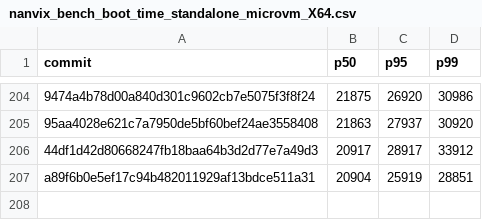
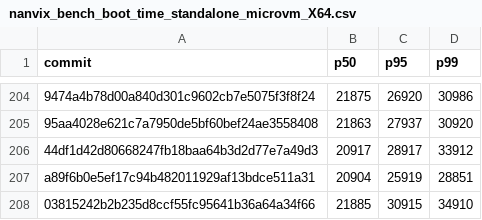
Before and after one commit to nanvix/nanvix, a CSV file: www/bench/data/linux-baremetal/nanvix_bench_boot_time_standalone_microvm_X64.csv, drawn as a sheet; only a part is shown, gaps mark what is left out; the diff names each change by its address in the sheet, - before the commit and + after, or states it on an @@ line.

```diff
--- a/www/bench/data/linux-baremetal/nanvix_bench_boot_time_standalone_microvm_X64.csv
+++ b/www/bench/data/linux-baremetal/nanvix_bench_boot_time_standalone_microvm_X64.csv
+row 208: 03815242b2b235d8ccf55fc95641b36a64a34f66 | 21885 | 30915 | 34910
```
Also changed, not shown: www/bench/data/linux-baremetal/nanvix_bench_snapshot_restore_standalone_microvm_X64.csv, www/bench/data/linux-baremetal/nanvix_bench_vfs_bench_standalone_microvm_X64.csv, 5 other files.
